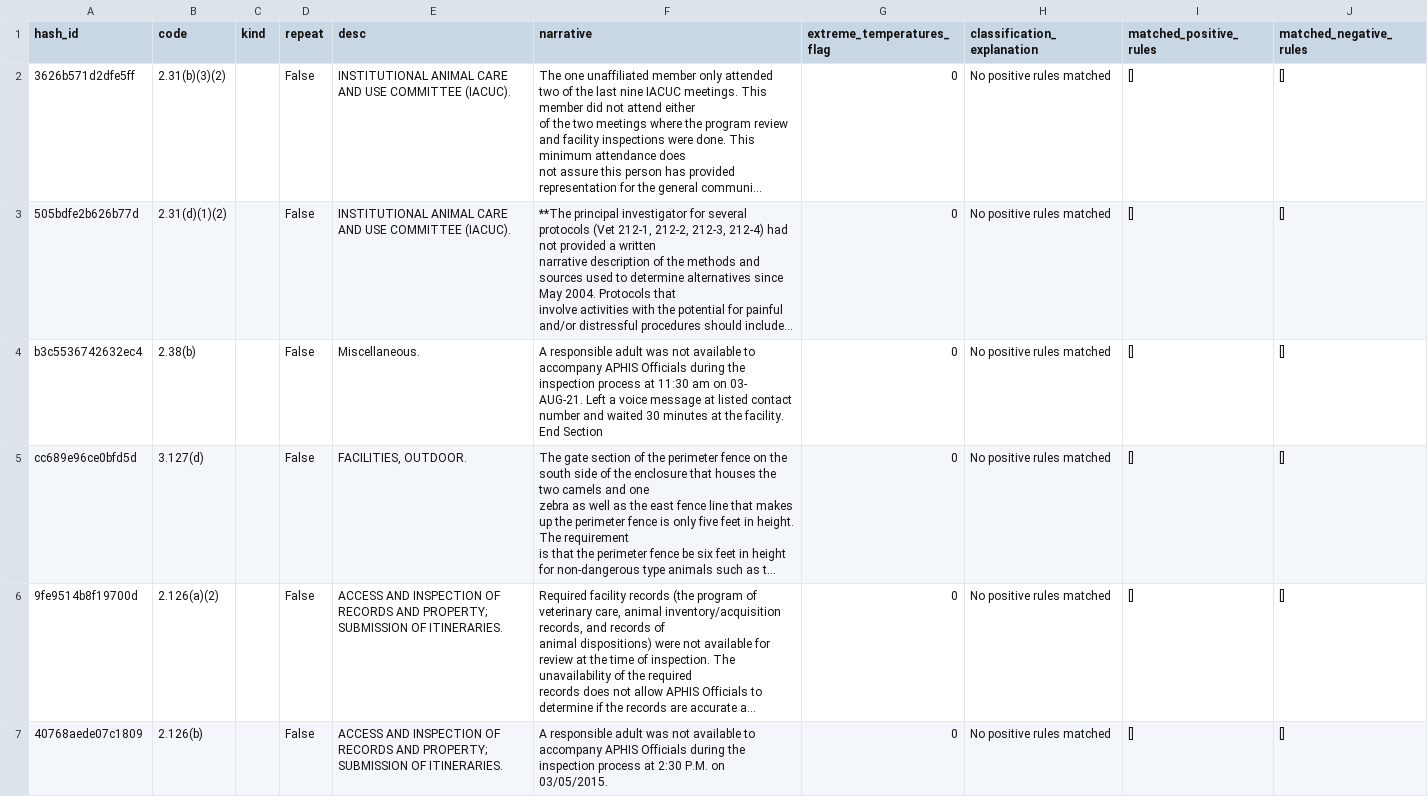
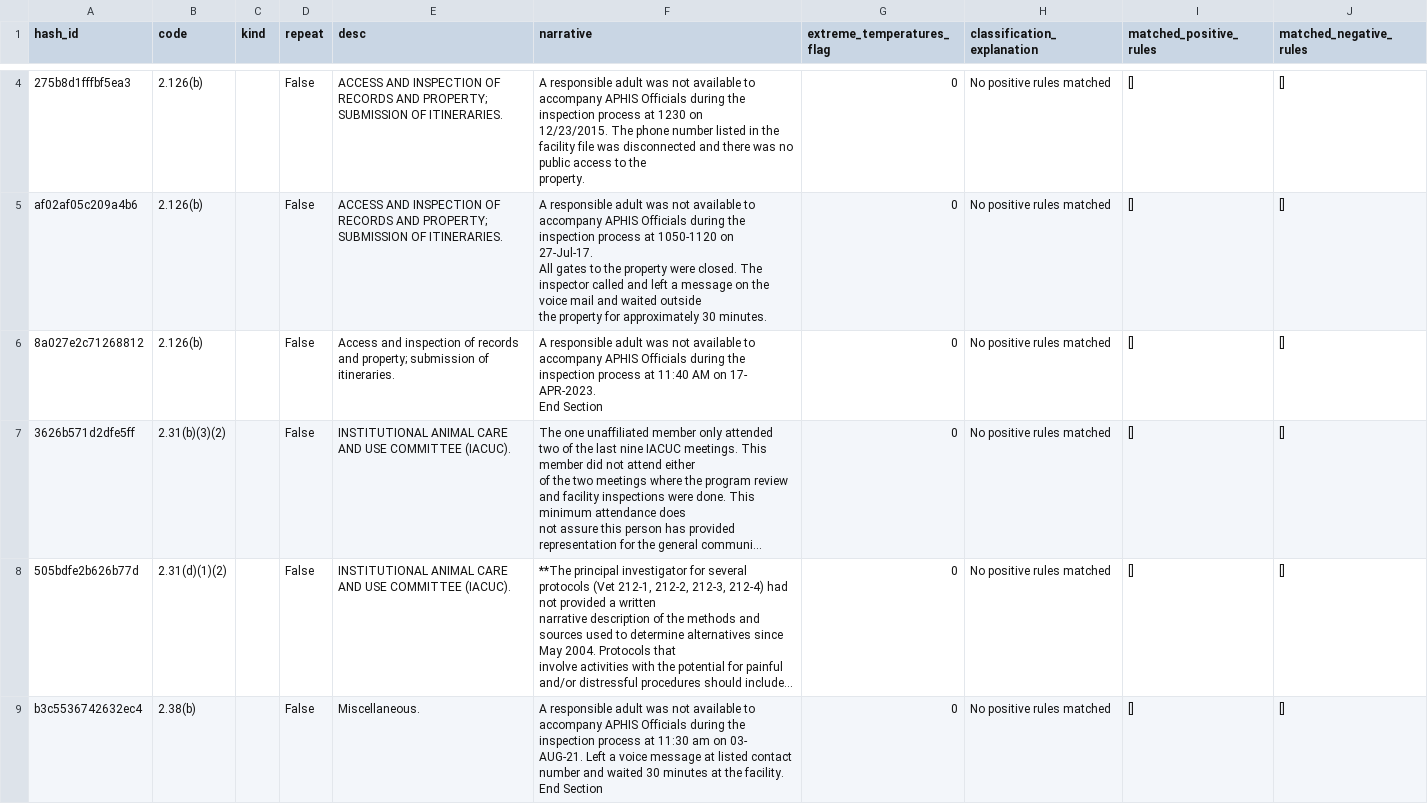
Before and after one commit to kat-djc/aphis-inspection-citations-flags, a CSV file: data/flagging_process/extreme_temperatures/initial_flagged.csv, drawn as a sheet; only a part is shown, gaps mark what is left out; the shorter side is filled out with more unchanged rows; long unchanged cells end in …; ↵ is a line break in a cell; the diff covers the shown part only; the diff names each change by its address in the sheet, - before the commit and + after, or states it on an @@ line.

```diff
--- a/data/flagging_process/extreme_temperatures/initial_flagged.csv
+++ b/data/flagging_process/extreme_temperatures/initial_flagged.csv
+row 4: 275b8d1fffbf5ea3 | 2.126(b) |  | False | ACCESS AND INSPECTION OF RECORDS AND PROPERTY; SUBMISSION OF ITINERARIES. | A responsible adult was not available to accompany APHIS Officials during the inspection process at 1230 on ↵ 12/23/2015. The phone number listed in the facility file was disconnected and there was no public access to the ↵ property. | 0 | No positive rules matched | [] | []
+row 5: af02af05c209a4b6 | 2.126(b) |  | False | ACCESS AND INSPECTION OF RECORDS AND PROPERTY; SUBMISSION OF ITINERARIES. | A responsible adult was not available to accompany APHIS Officials during the inspection process at 1050-1120 on ↵ 27-Jul-17. ↵ All gates to the property were closed. The inspector called and left a message on the voice mail and waited outside ↵ the property for approximately 30 minutes. | 0 | No positive rules matched | [] | []
+row 6: 8a027e2c71268812 | 2.126(b) |  | False | Access and inspection of records and property; submission of itineraries. | A responsible adult was not available to accompany APHIS Officials during the inspection process at 11:40 AM on 17- ↵ APR-2023. ↵ End Section | 0 | No positive rules matched | [] | []
```
Also changed, not shown: 2 added rows elsewhere in this file, 1 other file.
